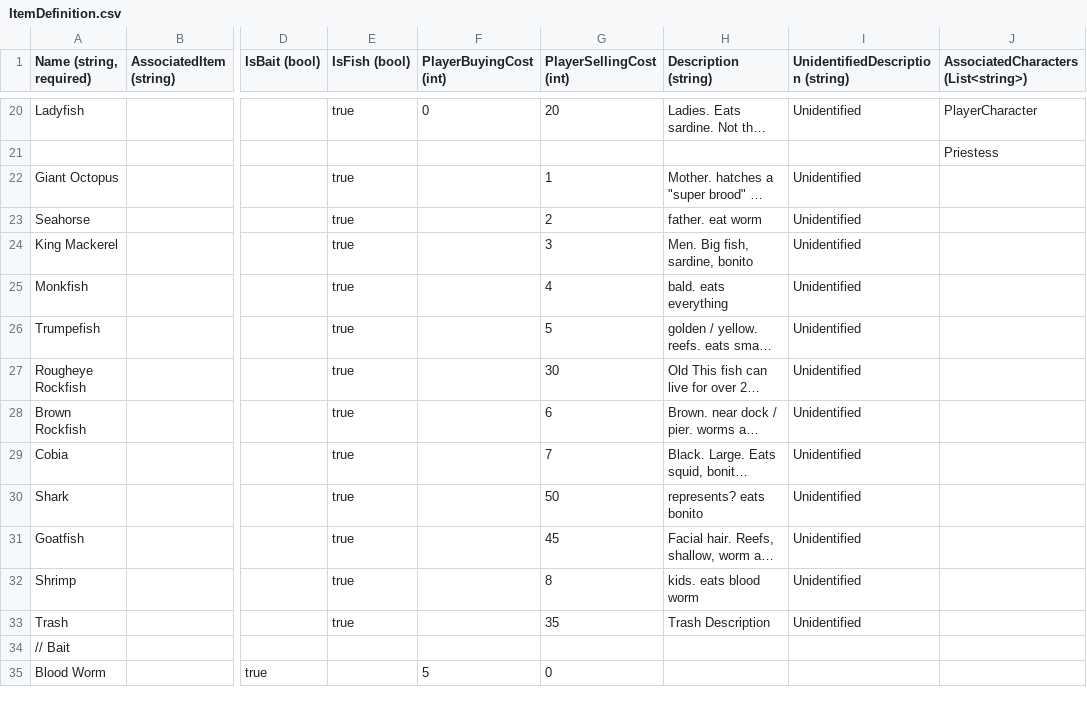
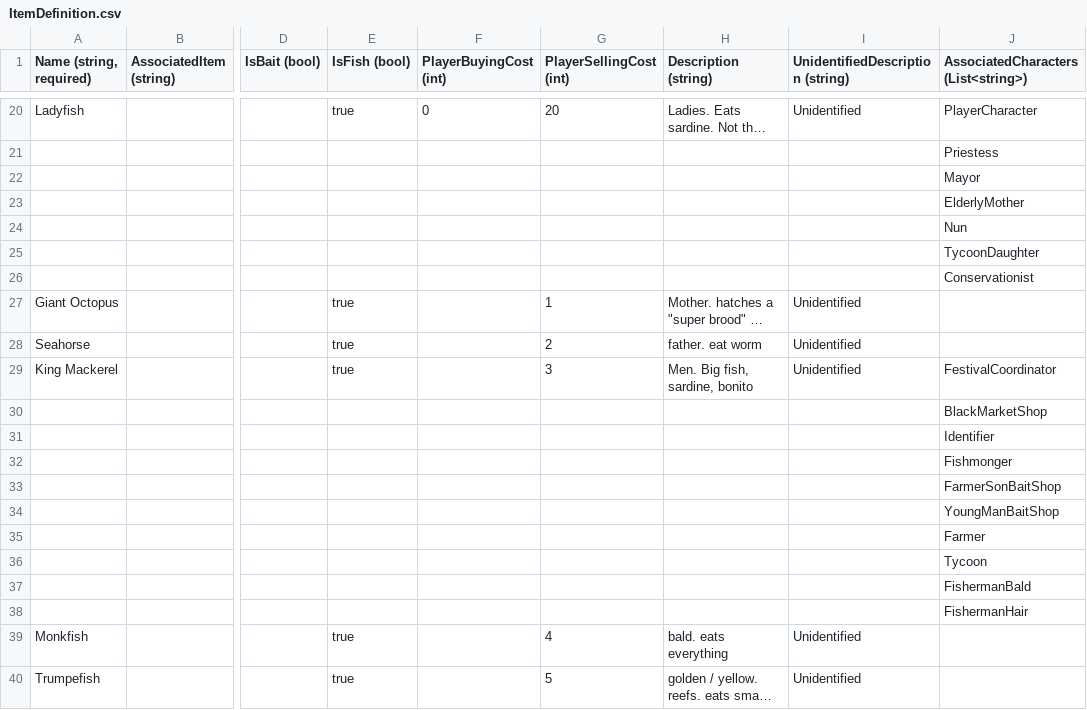
Before and after one commit to dantogno/FishStory, a CSV file: FishStory/FishStory/Content/GlobalContent/ItemDefinition.csv, drawn as a sheet; only a part is shown, gaps mark what is left out; the shorter side is filled out with more unchanged rows; long unchanged cells end in …; addresses are those after the commit; rows hold the shown columns only; the diff names each change by its address in the sheet, - before the commit and + after, or states it on an @@ line.

Commit message:
added a way to determine how many identified fish are associated with each character

```diff
--- a/FishStory/FishStory/Content/GlobalContent/ItemDefinition.csv
+++ b/FishStory/FishStory/Content/GlobalContent/ItemDefinition.csv
+row 22:  |  |  |  |  |  |  |  | Mayor
+row 23:  |  |  |  |  |  |  |  | ElderlyMother
+row 24:  |  |  |  |  |  |  |  | Nun
+row 25:  |  |  |  |  |  |  |  | TycoonDaughter
+row 26:  |  |  |  |  |  |  |  | Conservationist
-J29: (empty)
+J29: FestivalCoordinator
+row 30:  |  |  |  |  |  |  |  | BlackMarketShop
+row 31:  |  |  |  |  |  |  |  | Identifier
+row 32:  |  |  |  |  |  |  |  | Fishmonger
+row 33:  |  |  |  |  |  |  |  | FarmerSonBaitShop
+row 34:  |  |  |  |  |  |  |  | YoungManBaitShop
+row 35:  |  |  |  |  |  |  |  | Farmer
+row 36:  |  |  |  |  |  |  |  | Tycoon
+row 37:  |  |  |  |  |  |  |  | FishermanBald
+row 38:  |  |  |  |  |  |  |  | FishermanHair
```
Also changed, not shown: 1 other file.
